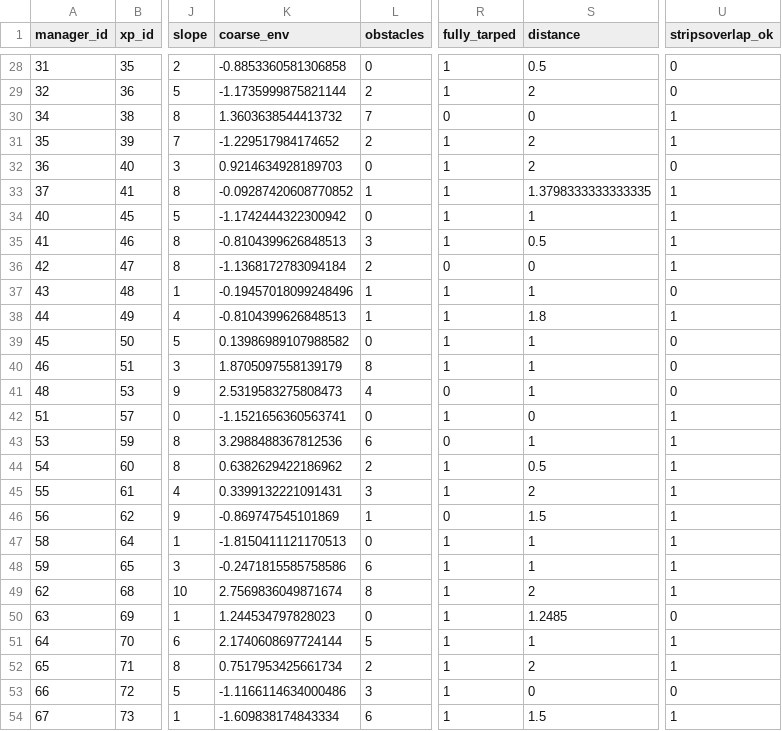
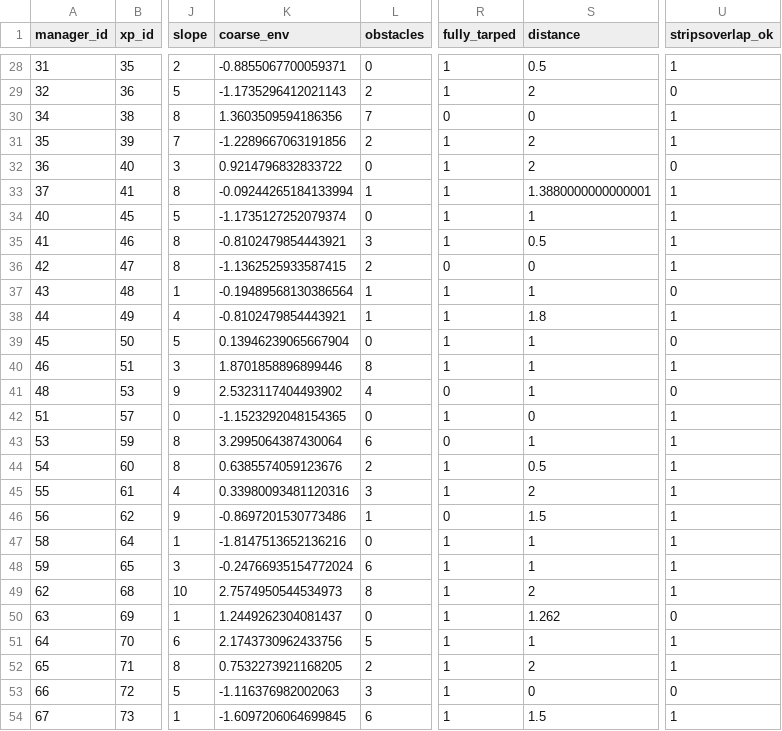
Before and after one commit to mrelnoob/jk.dusz.tarping, a CSV file: mydata/erad.csv, drawn as a sheet; only a part is shown, gaps mark what is left out; the diff covers the shown part only; the diff names each change by its address in the sheet, - before the commit and + after, or states it on an @@ line.

```diff
--- a/mydata/erad.csv
+++ b/mydata/erad.csv
-K28 (coarse_env): -0.8853360581306858
+K28 (coarse_env): -0.8855067700059371
-U28 (stripsoverlap_ok): 0
+U28 (stripsoverlap_ok): 1
-K29 (coarse_env): -1.1735999875821144
+K29 (coarse_env): -1.1735296412021143
-K30 (coarse_env): 1.3603638544413732
+K30 (coarse_env): 1.3603509594186356
-K31 (coarse_env): -1.229517984174652
+K31 (coarse_env): -1.2289667063191856
-K32 (coarse_env): 0.9214634928189703
+K32 (coarse_env): 0.9214796832833722
-K33 (coarse_env): -0.09287420608770852
+K33 (coarse_env): -0.09244265184133994
-S33 (distance): 1.3798333333333335
+S33 (distance): 1.3880000000000001
-K34 (coarse_env): -1.1742444322300942
+K34 (coarse_env): -1.1735127252079374
-K35 (coarse_env): -0.8104399626848513
+K35 (coarse_env): -0.8102479854443921
-K36 (coarse_env): -1.1368172783094184
+K36 (coarse_env): -1.1362525933587415
-K37 (coarse_env): -0.19457018099248496
+K37 (coarse_env): -0.19489568130386564
-K38 (coarse_env): -0.8104399626848513
+K38 (coarse_env): -0.8102479854443921
-K39 (coarse_env): 0.13986989107988582
+K39 (coarse_env): 0.13946239065667904
-K40 (coarse_env): 1.8705097558139179
+K40 (coarse_env): 1.8701858896899446
-U40 (stripsoverlap_ok): 0
+U40 (stripsoverlap_ok): 1
-K41 (coarse_env): 2.5319583275808473
+K41 (coarse_env): 2.5323117404493902
-K42 (coarse_env): -1.1521656360563741
+K42 (coarse_env): -1.1523292048154365
-K43 (coarse_env): 3.2988488367812536
+K43 (coarse_env): 3.2995064387430064
-K44 (coarse_env): 0.6382629422186962
+K44 (coarse_env): 0.6385574059123676
-K45 (coarse_env): 0.3399132221091431
+K45 (coarse_env): 0.33980093481120316
-K46 (coarse_env): -0.869747545101869
+K46 (coarse_env): -0.8697201530773486
-K47 (coarse_env): -1.8150411121170513
+K47 (coarse_env): -1.8147513652136216
-K48 (coarse_env): -0.2471815585758586
+K48 (coarse_env): -0.24766935154772024
-K49 (coarse_env): 2.7569836049871674
+K49 (coarse_env): 2.7574950544534973
-K50 (coarse_env): 1.244534797828023
+K50 (coarse_env): 1.2449262304081437
-S50 (distance): 1.2485
+S50 (distance): 1.262
-K51 (coarse_env): 2.1740608697724144
+K51 (coarse_env): 2.1743730962433756
-K52 (coarse_env): 0.7517953425661734
+K52 (coarse_env): 0.7532273921168205
-K53 (coarse_env): -1.1166114634000486
+K53 (coarse_env): -1.116376982002063
-K54 (coarse_env): -1.609838174843334
+K54 (coarse_env): -1.6097206064699845
```
Also changed, not shown: 65 edited cells elsewhere in this file, 3 other files.
